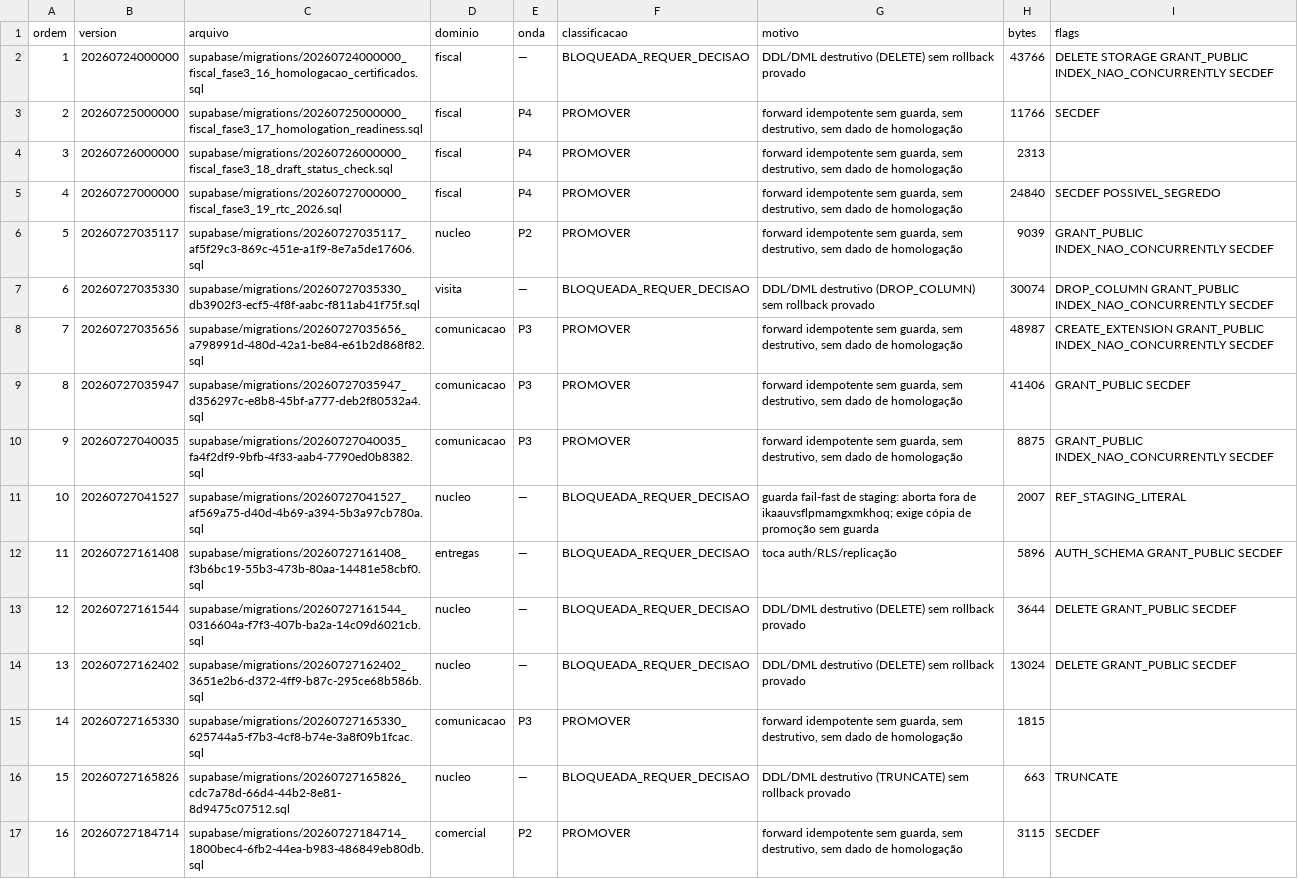
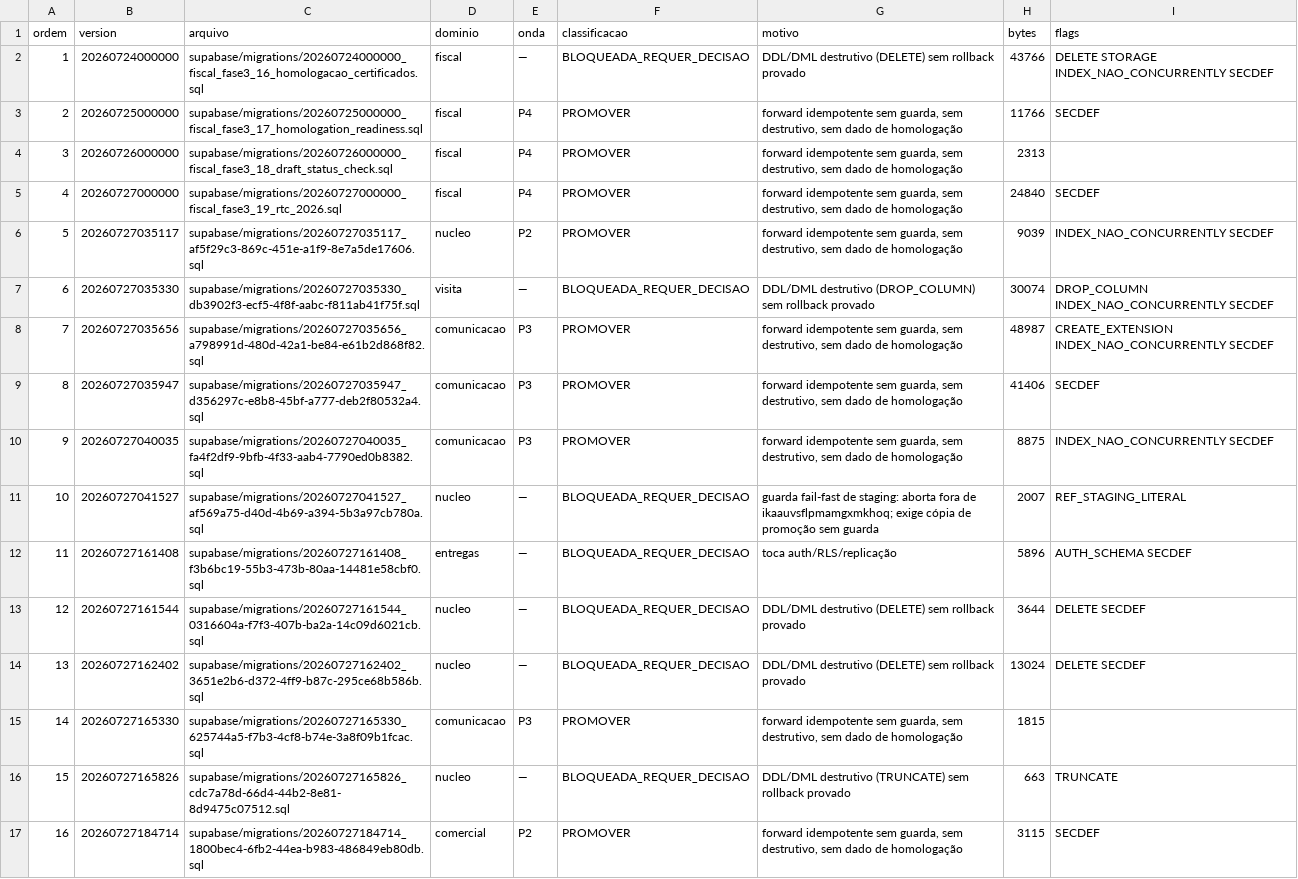
Before and after one commit to arbiotecnologia/cultivofarm, a CSV file: restoration/promocao-producao-h9/01-manifesto-migrations.csv, drawn as a sheet; only a part is shown; the diff covers the shown part only.

```diff
--- a/restoration/promocao-producao-h9/01-manifesto-migrations.csv
+++ b/restoration/promocao-producao-h9/01-manifesto-migrations.csv
@@ -1,15 +1,15 @@
 ordem,version,arquivo,dominio,onda,classificacao,motivo,bytes,flags
-1,20260724000000,supabase/migrations/20260724000000_fiscal_fase3_16_homologacao_certificados.sql,fiscal,—,BLOQUEADA_REQUER_DECISAO,DDL/DML destrutivo (DELETE) sem rollback provado,43766,DELETE STORAGE GRANT_PUBLIC INDEX_NAO_CONCURRENTLY SECDEF
+1,20260724000000,supabase/migrations/20260724000000_fiscal_fase3_16_homologacao_certificados.sql,fiscal,—,BLOQUEADA_REQUER_DECISAO,DDL/DML destrutivo (DELETE) sem rollback provado,43766,DELETE STORAGE INDEX_NAO_CONCURRENTLY SECDEF
 2,20260725000000,supabase/migrations/20260725000000_fiscal_fase3_17_homologation_readiness.sql,fiscal,P4,PROMOVER,"forward idempotente sem guarda, sem destrutivo, sem dado de homologação",11766,SECDEF
 3,20260726000000,supabase/migrations/20260726000000_fiscal_fase3_18_draft_status_check.sql,fiscal,P4,PROMOVER,"forward idempotente sem guarda, sem destrutivo, sem dado de homologação",2313,
-4,20260727000000,supabase/migrations/20260727000000_fiscal_fase3_19_rtc_2026.sql,fiscal,P4,PROMOVER,"forward idempotente sem guarda, sem destrutivo, sem dado de homologação",24840,SECDEF POSSIVEL_SEGREDO
-5,20260727035117,supabase/migrations/20260727035117_af5f29c3-869c-451e-a1f9-8e7a5de17606.sql,nucleo,P2,PROMOVER,"forward idempotente sem guarda, sem destrutivo, sem dado de homologação",9039,GRANT_PUBLIC INDEX_NAO_CONCURRENTLY SECDEF
-6,20260727035330,supabase/migrations/20260727035330_db3902f3-ecf5-4f8f-aabc-f811ab41f75f.sql,visita,—,BLOQUEADA_REQUER_DECISAO,DDL/DML destrutivo (DROP_COLUMN) sem rollback provado,30074,DROP_COLUMN GRANT_PUBLIC INDEX_NAO_CONCURRENTLY SECDEF
-7,20260727035656,supabase/migrations/20260727035656_a798991d-480d-42a1-be84-e61b2d868f82.sql,comunicacao,P3,PROMOVER,"forward idempotente sem guarda, sem destrutivo, sem dado de homologação",48987,CREATE_EXTENSION GRANT_PUBLIC INDEX_NAO_CONCURRENTLY SECDEF
-8,20260727035947,supabase/migrations/20260727035947_d356297c-e8b8-45bf-a777-deb2f80532a4.sql,comunicacao,P3,PROMOVER,"forward idempotente sem guarda, sem destrutivo, sem dado de homologação",41406,GRANT_PUBLIC SECDEF
-9,20260727040035,supabase/migrations/20260727040035_fa4f2df9-9bfb-4f33-aab4-7790ed0b8382.sql,comunicacao,P3,PROMOVER,"forward idempotente sem guarda, sem destrutivo, sem dado de homologação",8875,GRANT_PUBLIC INDEX_NAO_CONCURRENTLY SECDEF
+4,20260727000000,supabase/migrations/20260727000000_fiscal_fase3_19_rtc_2026.sql,fiscal,P4,PROMOVER,"forward idempotente sem guarda, sem destrutivo, sem dado de homologação",24840,SECDEF
+5,20260727035117,supabase/migrations/20260727035117_af5f29c3-869c-451e-a1f9-8e7a5de17606.sql,nucleo,P2,PROMOVER,"forward idempotente sem guarda, sem destrutivo, sem dado de homologação",9039,INDEX_NAO_CONCURRENTLY SECDEF
+6,20260727035330,supabase/migrations/20260727035330_db3902f3-ecf5-4f8f-aabc-f811ab41f75f.sql,visita,—,BLOQUEADA_REQUER_DECISAO,DDL/DML destrutivo (DROP_COLUMN) sem rollback provado,30074,DROP_COLUMN INDEX_NAO_CONCURRENTLY SECDEF
+7,20260727035656,supabase/migrations/20260727035656_a798991d-480d-42a1-be84-e61b2d868f82.sql,comunicacao,P3,PROMOVER,"forward idempotente sem guarda, sem destrutivo, sem dado de homologação",48987,CREATE_EXTENSION INDEX_NAO_CONCURRENTLY SECDEF
+8,20260727035947,supabase/migrations/20260727035947_d356297c-e8b8-45bf-a777-deb2f80532a4.sql,comunicacao,P3,PROMOVER,"forward idempotente sem guarda, sem destrutivo, sem dado de homologação",41406,SECDEF
+9,20260727040035,supabase/migrations/20260727040035_fa4f2df9-9bfb-4f33-aab4-7790ed0b8382.sql,comunicacao,P3,PROMOVER,"forward idempotente sem guarda, sem destrutivo, sem dado de homologação",8875,INDEX_NAO_CONCURRENTLY SECDEF
 10,20260727041527,supabase/migrations/20260727041527_af569a75-d40d-4b69-a394-5b3a97cb780a.sql,nucleo,—,BLOQUEADA_REQUER_DECISAO,guarda fail-fast de staging: aborta fora de ikaauvsflpmamgxmkhoq; exige cópia de promoção sem guarda,2007,REF_STAGING_LITERAL
-11,20260727161408,supabase/migrations/20260727161408_f3b6bc19-55b3-473b-80aa-14481e58cbf0.sql,entregas,—,BLOQUEADA_REQUER_DECISAO,toca auth/RLS/replicação,5896,AUTH_SCHEMA GRANT_PUBLIC SECDEF
-12,20260727161544,supabase/migrations/20260727161544_0316604a-f7f3-407b-ba2a-14c09d6021cb.sql,nucleo,—,BLOQUEADA_REQUER_DECISAO,DDL/DML destrutivo (DELETE) sem rollback provado,3644,DELETE GRANT_PUBLIC SECDEF
-13,20260727162402,supabase/migrations/20260727162402_3651e2b6-d372-4ff9-b87c-295ce68b586b.sql,nucleo,—,BLOQUEADA_REQUER_DECISAO,DDL/DML destrutivo (DELETE) sem rollback provado,13024,DELETE GRANT_PUBLIC SECDEF
+11,20260727161408,supabase/migrations/20260727161408_f3b6bc19-55b3-473b-80aa-14481e58cbf0.sql,entregas,—,BLOQUEADA_REQUER_DECISAO,toca auth/RLS/replicação,5896,AUTH_SCHEMA SECDEF
+12,20260727161544,supabase/migrations/20260727161544_0316604a-f7f3-407b-ba2a-14c09d6021cb.sql,nucleo,—,BLOQUEADA_REQUER_DECISAO,DDL/DML destrutivo (DELETE) sem rollback provado,3644,DELETE SECDEF
+13,20260727162402,supabase/migrations/20260727162402_3651e2b6-d372-4ff9-b87c-295ce68b586b.sql,nucleo,—,BLOQUEADA_REQUER_DECISAO,DDL/DML destrutivo (DELETE) sem rollback provado,13024,DELETE SECDEF
 14,20260727165330,supabase/migrations/20260727165330_625744a5-f7b3-4cf8-b74e-3a8f09b1fcac.sql,comunicacao,P3,PROMOVER,"forward idempotente sem guarda, sem destrutivo, sem dado de homologação",1815,
```
Also changed, not shown: 83 edited cells elsewhere in this file.
